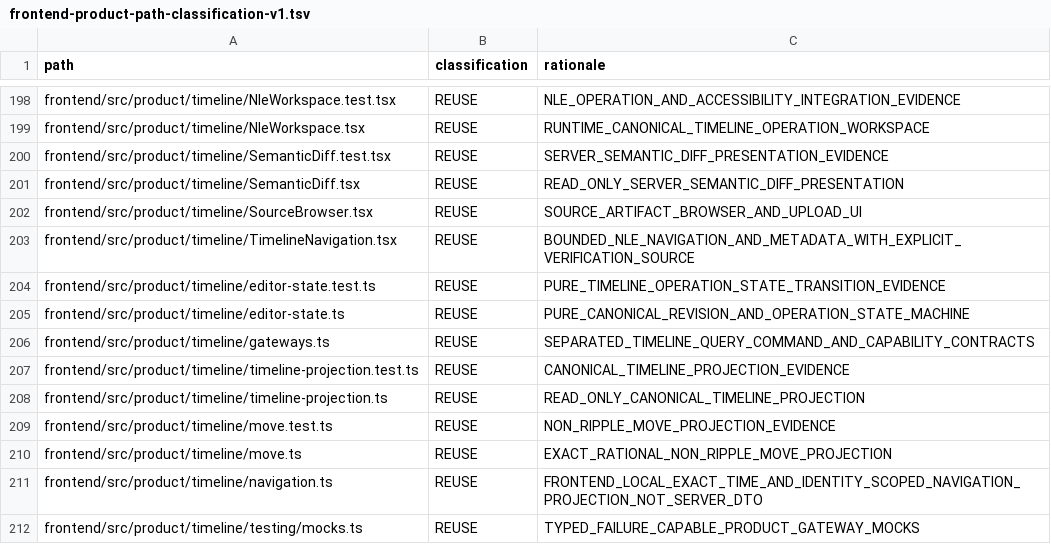
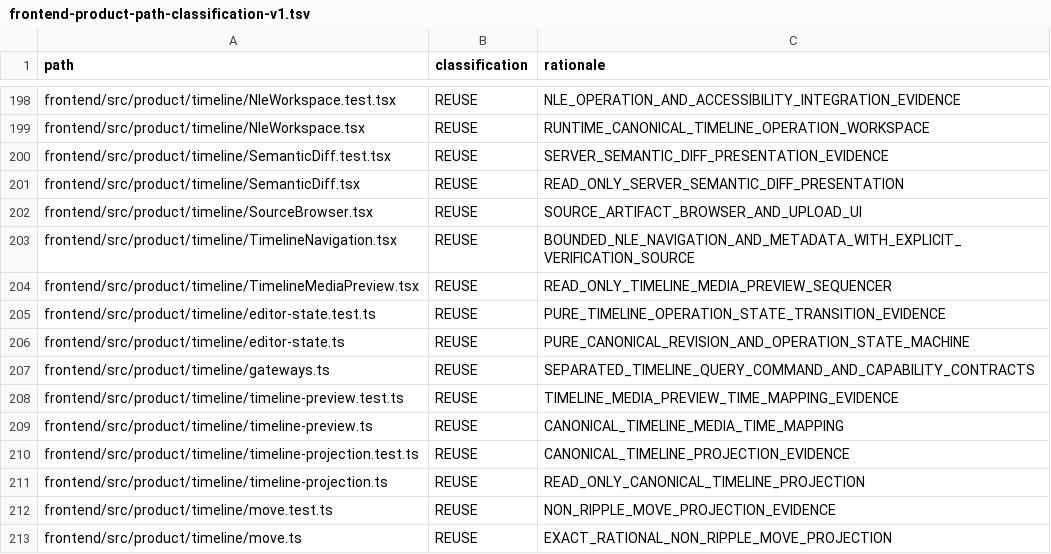
Before and after one commit to shangxq007/media-platform, a TSV file: docs/architecture/governance/frontend-product-path-classification-v1.tsv, drawn as a sheet; only a part is shown, gaps mark what is left out; the shorter side is filled out with more unchanged rows.

Commit message:
fix(preview): read source media through committed storage receipts
Use the existing StoragePlacementQuery receipt path for SOURCE_MEDIA when the replica provider is not registered in VerifiedStorageRead, sharing it across the new source-artifacts route and the legacy project-artifacts route. Reuse ArtifactOutputFormat for container/MIME authority and keep SOURCE_MEDIA/owner/receipt checks fail-closed.

Stabilize TimelineMediaPreview effect dependencies so projection state does not reload the revision, move source content fetch to the asset gateway, and add bounded request-count plus preview/render parity assertions to the browser E2E.

```diff
--- a/docs/architecture/governance/frontend-product-path-classification-v1.tsv
+++ b/docs/architecture/governance/frontend-product-path-classification-v1.tsv
@@ -203,2 +203,3 @@ frontend/src/product/timeline/SourceBrowser.tsx	REUSE	SOURCE_ARTIFACT_BROWSER_AN
 frontend/src/product/timeline/TimelineNavigation.tsx	REUSE	BOUNDED_NLE_NAVIGATION_AND_METADATA_WITH_EXPLICIT_VERIFICATION_SOURCE
+frontend/src/product/timeline/TimelineMediaPreview.tsx	REUSE	READ_ONLY_TIMELINE_MEDIA_PREVIEW_SEQUENCER
 frontend/src/product/timeline/editor-state.test.ts	REUSE	PURE_TIMELINE_OPERATION_STATE_TRANSITION_EVIDENCE
@@ -206,2 +207,4 @@ frontend/src/product/timeline/editor-state.ts	REUSE	PURE_CANONICAL_REVISION_AND_
 frontend/src/product/timeline/gateways.ts	REUSE	SEPARATED_TIMELINE_QUERY_COMMAND_AND_CAPABILITY_CONTRACTS
+frontend/src/product/timeline/timeline-preview.test.ts	REUSE	TIMELINE_MEDIA_PREVIEW_TIME_MAPPING_EVIDENCE
+frontend/src/product/timeline/timeline-preview.ts	REUSE	CANONICAL_TIMELINE_MEDIA_TIME_MAPPING
 frontend/src/product/timeline/timeline-projection.test.ts	REUSE	CANONICAL_TIMELINE_PROJECTION_EVIDENCE
```
Also changed, not shown: 34 other files.
